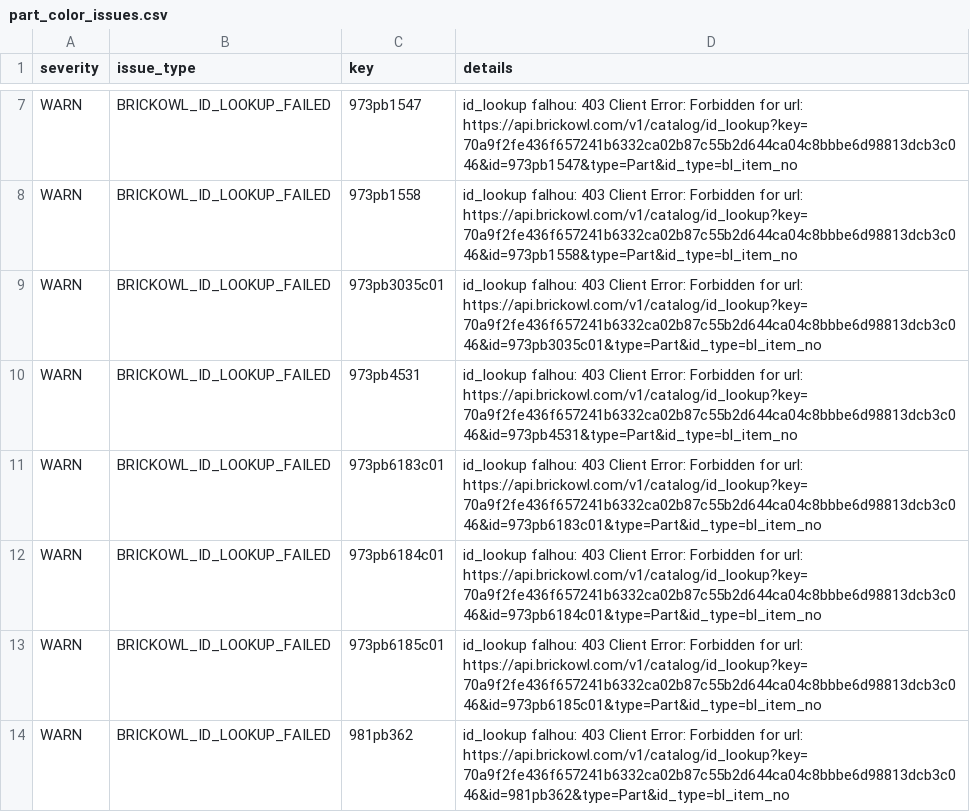
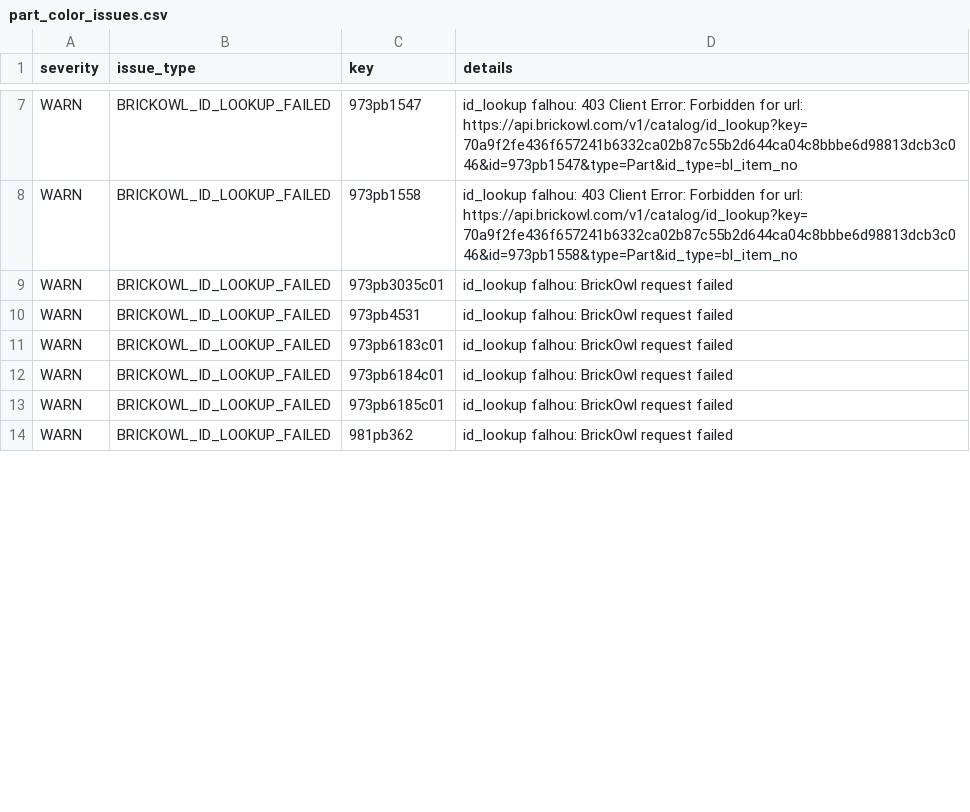
Before and after one commit to amauri-di-maia/amauri-repo, a CSV file: data base/part_color_issues.csv, drawn as a sheet; only a part is shown, gaps mark what is left out; the diff covers the shown part only.

```diff
--- a/data base/part_color_issues.csv
+++ b/data base/part_color_issues.csv
@@ -8,7 +8,7 @@ WARN,BRICKOWL_ID_LOOKUP_FAILED,973pb1547,id_lookup falhou: 403 Client Error: For
 WARN,BRICKOWL_ID_LOOKUP_FAILED,973pb1558,id_lookup falhou: 403 Client Error: Forbidden for url: https://api.brickowl.com/v1/catalog/id_lookup?key=70a9f2fe436f657241b6332ca02b87c55b2d644ca04c8bbbe6d98813dcb3c046&id=973pb1558&type=Part&id_type=bl_item_no
-WARN,BRICKOWL_ID_LOOKUP_FAILED,973pb3035c01,id_lookup falhou: 403 Client Error: Forbidden for url: https://api.brickowl.com/v1/catalog/id_lookup?key=70a9f2fe436f657241b6332ca02b87c55b2d644ca04c8bbbe6d98813dcb3c046&id=973pb3035c01&type=Part&id_type=bl_item_no
-WARN,BRICKOWL_ID_LOOKUP_FAILED,973pb4531,id_lookup falhou: 403 Client Error: Forbidden for url: https://api.brickowl.com/v1/catalog/id_lookup?key=70a9f2fe436f657241b6332ca02b87c55b2d644ca04c8bbbe6d98813dcb3c046&id=973pb4531&type=Part&id_type=bl_item_no
-WARN,BRICKOWL_ID_LOOKUP_FAILED,973pb6183c01,id_lookup falhou: 403 Client Error: Forbidden for url: https://api.brickowl.com/v1/catalog/id_lookup?key=70a9f2fe436f657241b6332ca02b87c55b2d644ca04c8bbbe6d98813dcb3c046&id=973pb6183c01&type=Part&id_type=bl_item_no
-WARN,BRICKOWL_ID_LOOKUP_FAILED,973pb6184c01,id_lookup falhou: 403 Client Error: Forbidden for url: https://api.brickowl.com/v1/catalog/id_lookup?key=70a9f2fe436f657241b6332ca02b87c55b2d644ca04c8bbbe6d98813dcb3c046&id=973pb6184c01&type=Part&id_type=bl_item_no
-WARN,BRICKOWL_ID_LOOKUP_FAILED,973pb6185c01,id_lookup falhou: 403 Client Error: Forbidden for url: https://api.brickowl.com/v1/catalog/id_lookup?key=70a9f2fe436f657241b6332ca02b87c55b2d644ca04c8bbbe6d98813dcb3c046&id=973pb6185c01&type=Part&id_type=bl_item_no
-WARN,BRICKOWL_ID_LOOKUP_FAILED,981pb362,id_lookup falhou: 403 Client Error: Forbidden for url: https://api.brickowl.com/v1/catalog/id_lookup?key=70a9f2fe436f657241b6332ca02b87c55b2d644ca04c8bbbe6d98813dcb3c046&id=981pb362&type=Part&id_type=bl_item_no
+WARN,BRICKOWL_ID_LOOKUP_FAILED,973pb3035c01,id_lookup falhou: BrickOwl request failed
+WARN,BRICKOWL_ID_LOOKUP_FAILED,973pb4531,id_lookup falhou: BrickOwl request failed
+WARN,BRICKOWL_ID_LOOKUP_FAILED,973pb6183c01,id_lookup falhou: BrickOwl request failed
+WARN,BRICKOWL_ID_LOOKUP_FAILED,973pb6184c01,id_lookup falhou: BrickOwl request failed
+WARN,BRICKOWL_ID_LOOKUP_FAILED,973pb6185c01,id_lookup falhou: BrickOwl request failed
+WARN,BRICKOWL_ID_LOOKUP_FAILED,981pb362,id_lookup falhou: BrickOwl request failed
```
Also changed, not shown: 8 edited cells elsewhere in this file, data/part_color_issues.csv, 5 other files.
